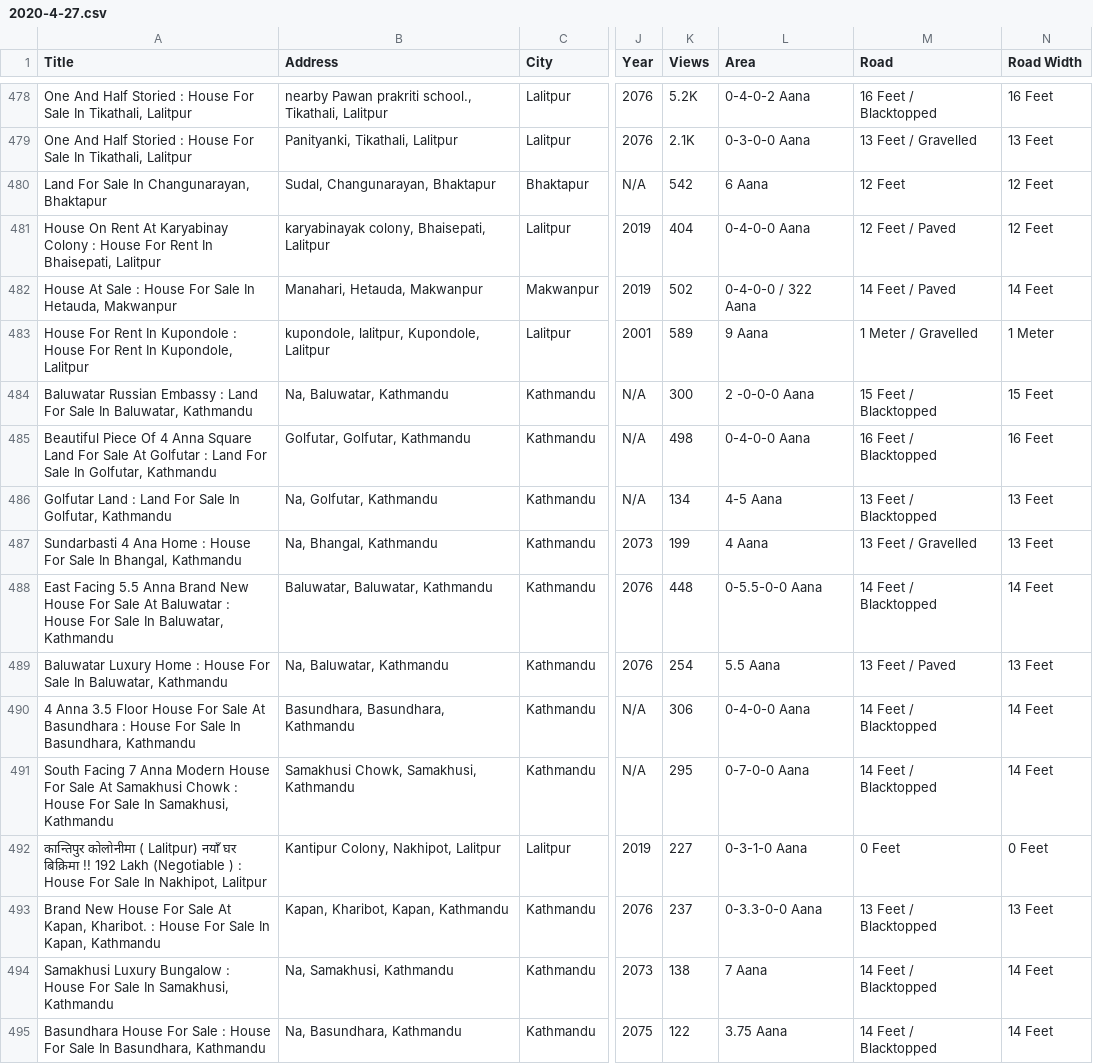
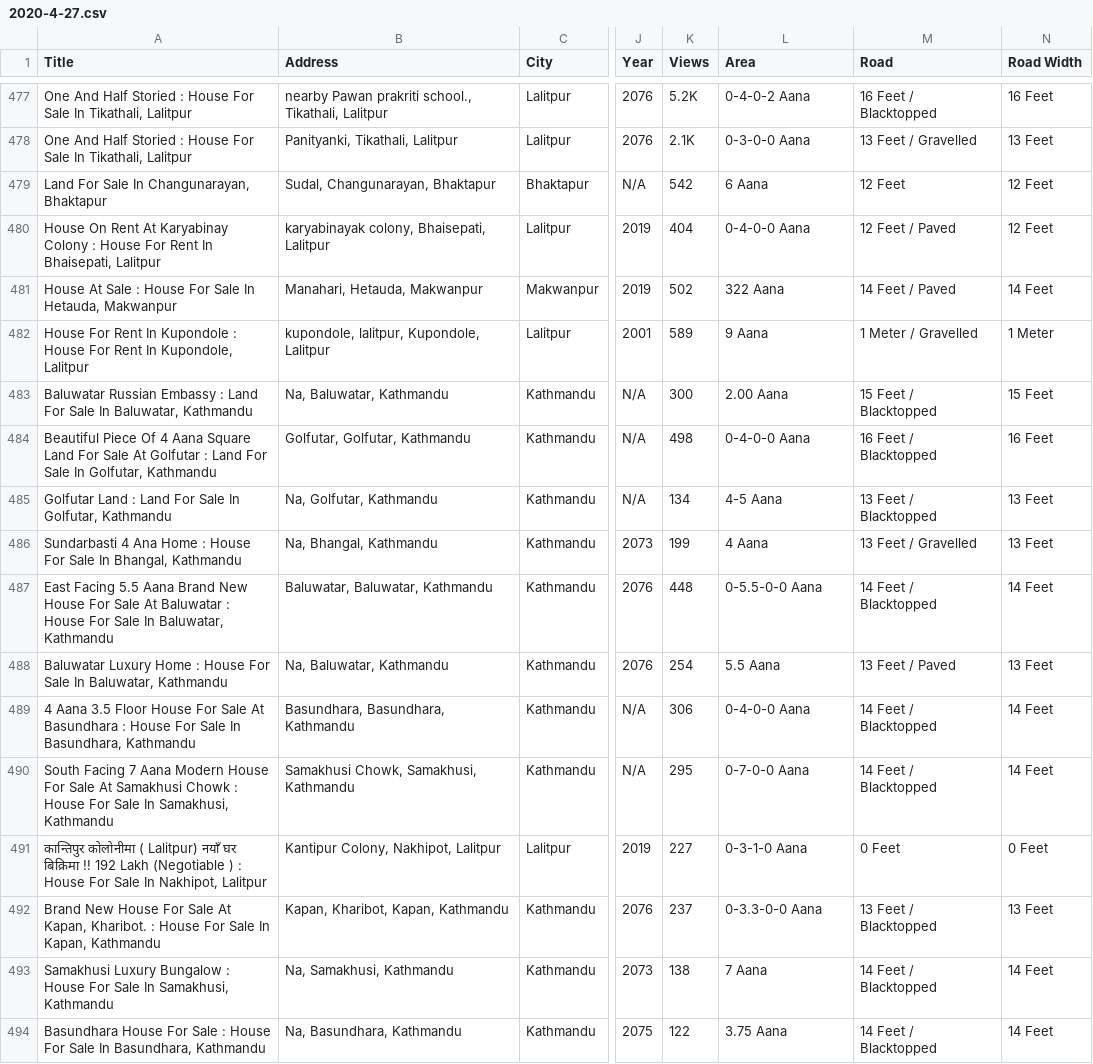
Before and after one commit to thenaivekid/House-Price-Prediction, a CSV file: 2020-4-27.csv, drawn as a sheet; only a part is shown, gaps mark what is left out; addresses are those after the commit; the diff covers the shown part only; the diff names each change by its address in the sheet, - before the commit and + after, or states it on an @@ line.

```diff
--- a/2020-4-27.csv
+++ b/2020-4-27.csv
-L481 (Area): 0-4-0-0 / 322 Aana
+L481 (Area): 322 Aana
-L483 (Area): 2 -0-0-0 Aana
+L483 (Area): 2.00 Aana
-A484 (Title): …Of 4 Anna Square Land…
+A484 (Title): …Of 4 Aana Square Land…
-A487 (Title): …Facing 5.5 Anna Brand New…
+A487 (Title): …Facing 5.5 Aana Brand New…
-A489 (Title): 4 Anna 3.5 Floor…
+A489 (Title): 4 Aana 3.5 Floor…
-A490 (Title): …Facing 7 Anna Modern House…
+A490 (Title): …Facing 7 Aana Modern House…
```
Also changed, not shown: 2 removed rows and 119 edited cells elsewhere in this file, 1 other file.
